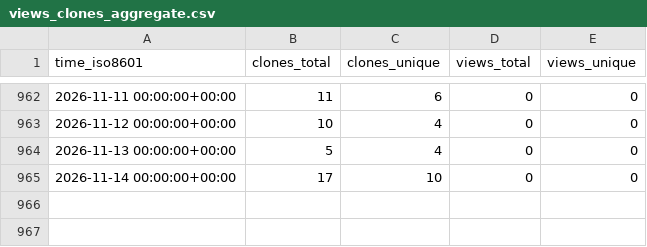
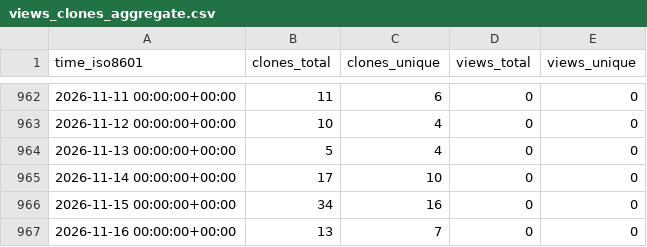
Before and after one commit to stablecaps/elk-stack-deploy-demo, a CSV file: stablecaps/elk-stack-deploy-demo/ghrs-data/views_clones_aggregate.csv, drawn as a sheet; only a part is shown, gaps mark what is left out; the diff names each change by its address in the sheet, - before the commit and + after, or states it on an @@ line.

```diff
--- a/stablecaps/elk-stack-deploy-demo/ghrs-data/views_clones_aggregate.csv
+++ b/stablecaps/elk-stack-deploy-demo/ghrs-data/views_clones_aggregate.csv
+row 966: 2026-11-15 00:00:00+00:00 | 34 | 16 | 0 | 0
+row 967: 2026-11-16 00:00:00+00:00 | 13 | 7 | 0 | 0
```
Also changed, not shown: 1 other file.
